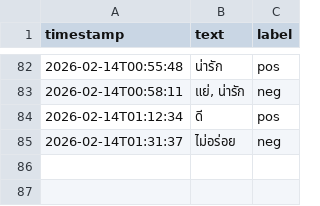
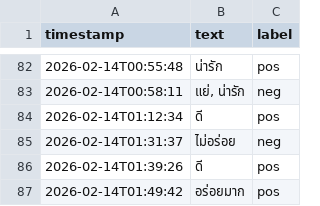
Before and after one commit to aphakon21-crypto/sentiment-analysis, a CSV file: data/log.csv, drawn as a sheet; only a part is shown, gaps mark what is left out; the diff names each change by its address in the sheet, - before the commit and + after, or states it on an @@ line.

```diff
--- a/data/log.csv
+++ b/data/log.csv
+row 86: 2026-02-14T01:39:26 | ดี | pos
+row 87: 2026-02-14T01:49:42 | อร่อยมาก | pos
```
Also changed, not shown: 1 other file.
